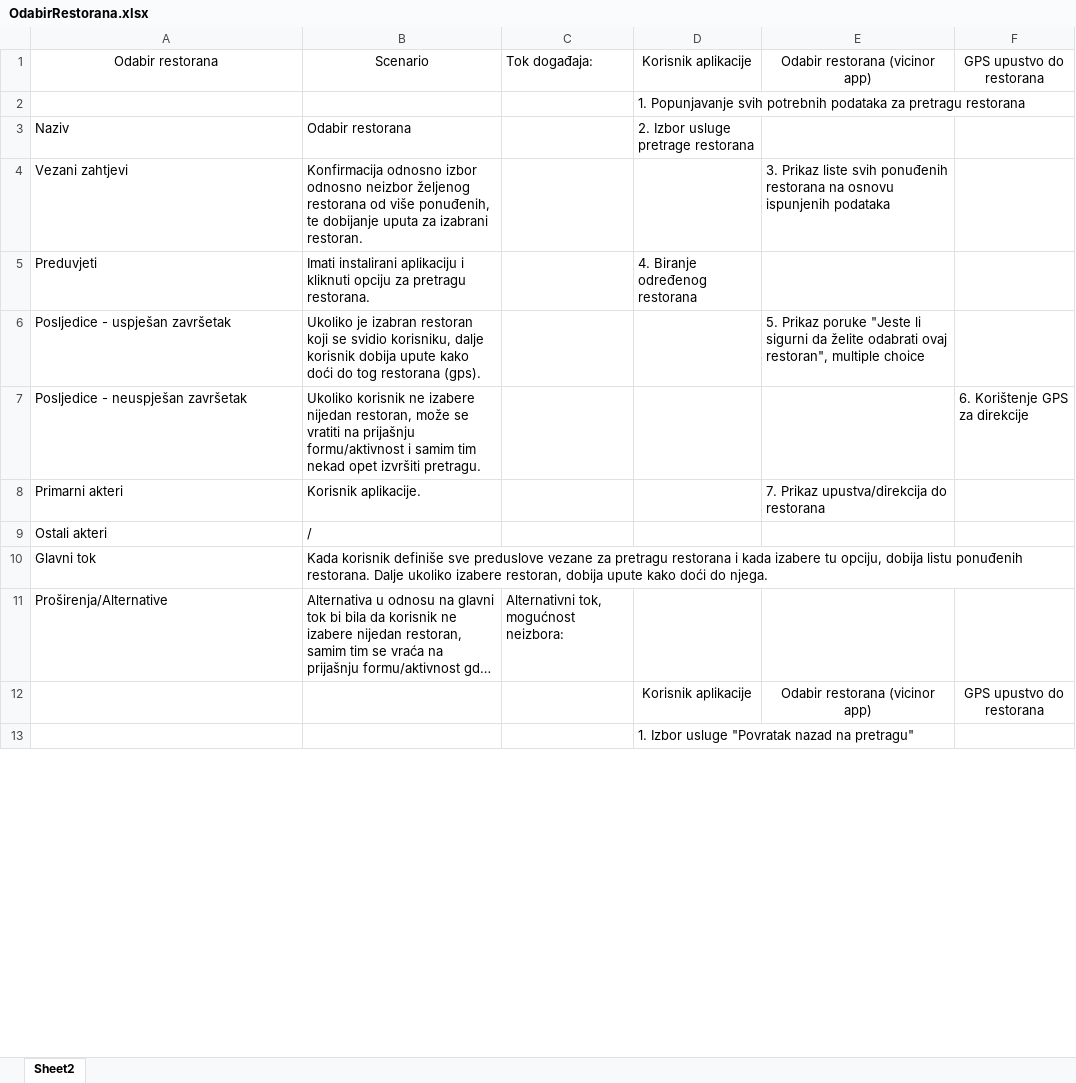
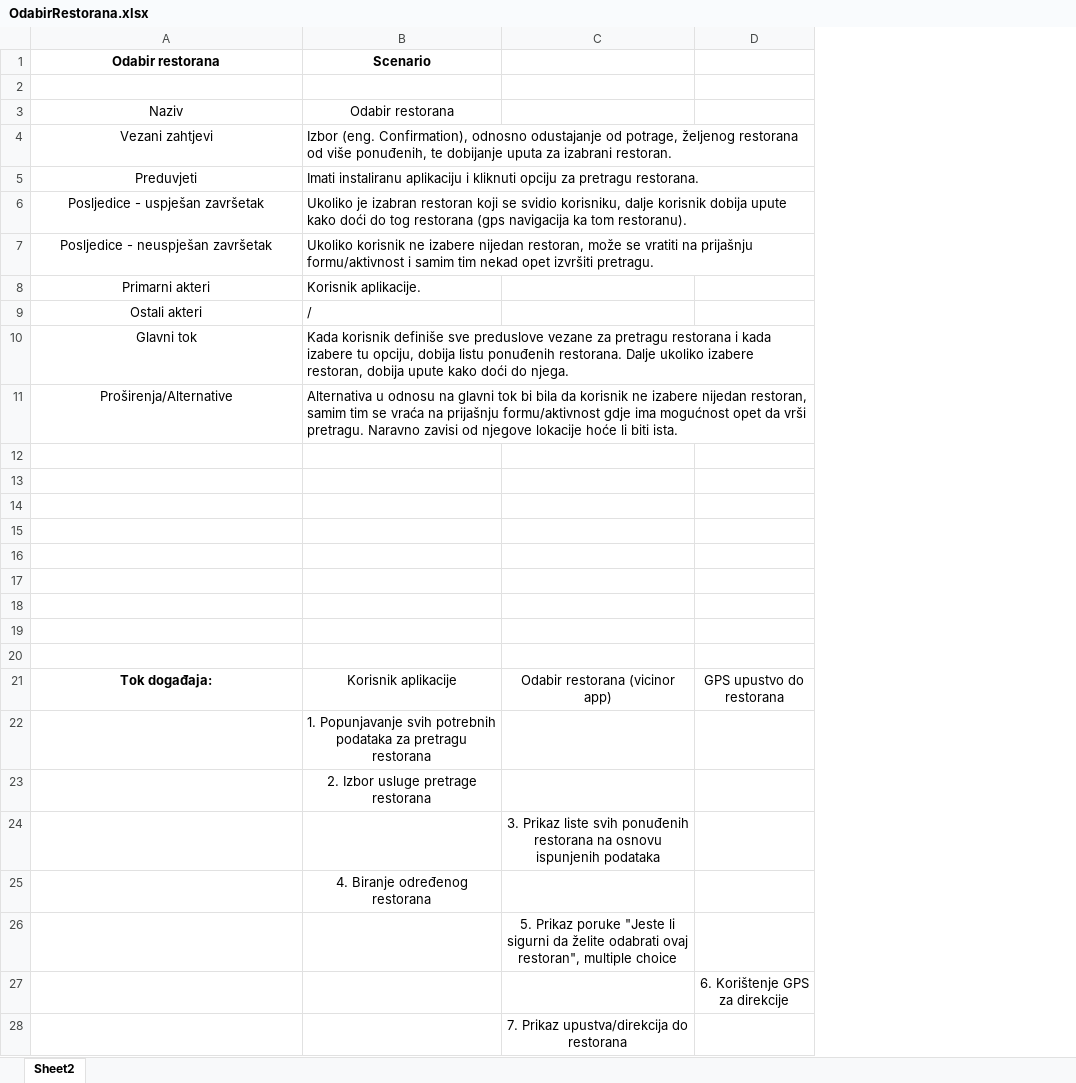
Before and after one commit to ooad-2017-2018/Grupa10-TimSMTH, an Excel workbook: UseCaseIScenarij/OdabirRestorana.xlsx, sheet Sheet2, drawn as a sheet; only a part is shown; long unchanged cells end in …; values as stored, in another font and other column widths than the file's, no borders; table styles not drawn; removed rows and columns are numbered as before the commit, all else as after; the diff covers the shown part only; the diff names each change by its address in the sheet, - before the commit and + after, or states it on an @@ line.

Commit message:
Update OdabirRestorana

```diff
--- a/UseCaseIScenarij/OdabirRestorana.xlsx (sheet Sheet2)
+++ b/UseCaseIScenarij/OdabirRestorana.xlsx (sheet Sheet2)
-column C (Tok događaja:), row 11: Alternativni tok, mogućnost neizbora:
-column D (Korisnik aplikacije), rows 2-5: 1. Popunjavanje svih potrebnih podataka za pretragu restorana | 2. Izbor usluge pretrage restorana |  | 4. Biranje određenog restorana; row 13: 1. Izbor usluge "Povratak nazad na pretragu"
-A1:B1 bold: off
+A1:B1 bold: on
-C1: Odabir restorana (vicinor app)
+C1: (empty)
-D1: GPS upustvo do restorana
+D1: (empty)
-A3:B3 alignment: left
+A3:B3 alignment: center
-A4:A11 alignment: left
+A4:A11 alignment: center
-B4 (Scenario): Konfirmacija odnosno izbor odnosno neizbor željenog restorana…
+B4 (Scenario): Izbor (eng. Confirmation), odnosno odustajanje od potrage, željenog restorana…
-C4: 3. Prikaz liste svih ponuđenih restorana na osnovu ispunjenih podataka
+C4: (empty)
-B5 (Scenario): Imati instalirani aplikaciju i…
+B5 (Scenario): Imati instaliranu aplikaciju i…
-B6 (Scenario): …tog restorana (gps).
+B6 (Scenario): …tog restorana (gps navigacija ka tom restoranu).
-C6: 5. Prikaz poruke "Jeste li sigurni da želite odabrati ovaj restoran", multiple choice
+C6: (empty)
-D7: 6. Korištenje GPS za direkcije
+D7: (empty)
-C8: 7. Prikaz upustva/direkcija do restorana
+C8: (empty)
-row 12:  |  |  | Korisnik aplikacije | Odabir restorana (vicinor app) | GPS upustvo do restorana
+row 13: (empty)
+row 14: (empty)
+row 15: (empty)
+row 16: (empty)
+row 17: (empty)
+row 18: (empty)
+row 19: (empty)
+row 20: (empty)
+row 21: Tok događaja: | Korisnik aplikacije | Odabir restorana (vicinor app) | GPS upustvo do restorana
+row 22:  | 1. Popunjavanje svih potrebnih podataka za pretragu restorana
+row 23:  | 2. Izbor usluge pretrage restorana
+row 24:  |  | 3. Prikaz liste svih ponuđenih restorana na osnovu ispunjenih podataka
+row 25:  | 4. Biranje određenog restorana
+row 26:  |  | 5. Prikaz poruke "Jeste li sigurni da želite odabrati ovaj restoran", multiple choice
+row 27:  |  |  | 6. Korištenje GPS za direkcije
+row 28:  |  | 7. Prikaz upustva/direkcija do restorana
```
Also changed, not shown: 5 added rows and cell formats elsewhere in this sheet, 1 other file.
